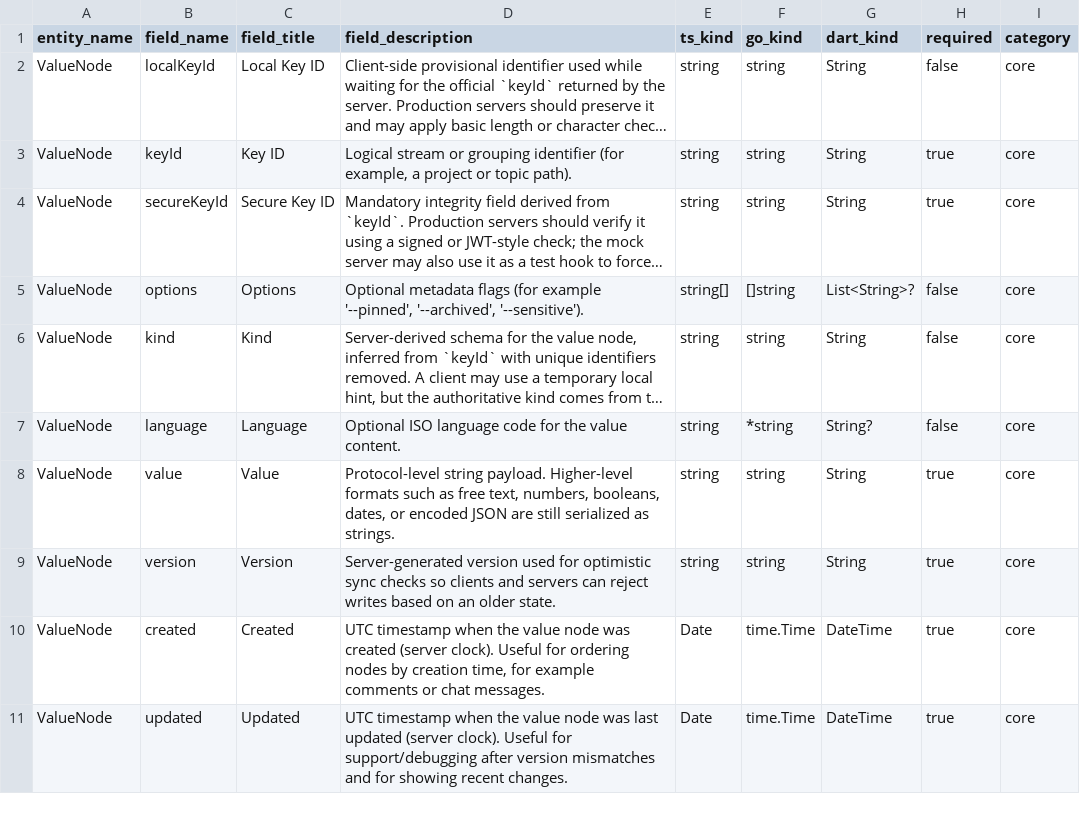
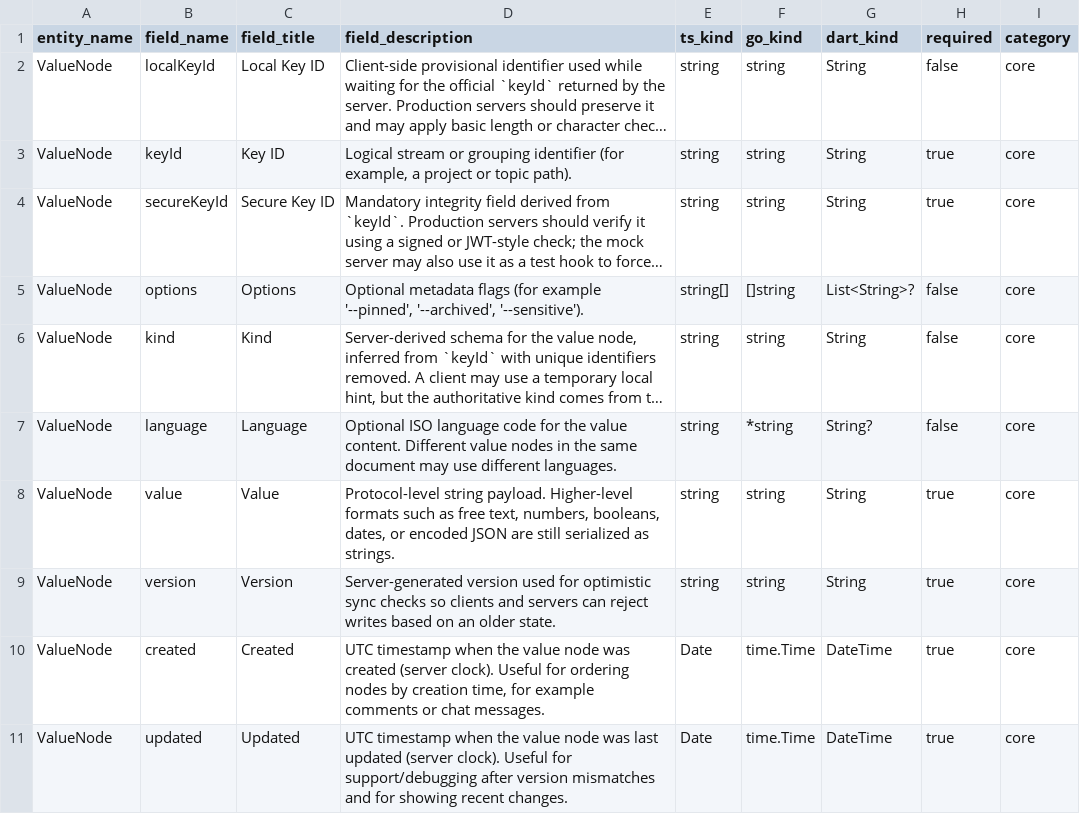
Before and after one commit to flarebyte/chatty_ratatoskr, a CSV file: doc/design-meta/examples/entity-fields.csv, drawn as a sheet; long unchanged cells end in …; the diff names each change by its address in the sheet, - before the commit and + after, or states it on an @@ line.

Commit message:
Explain language

```diff
--- a/doc/design-meta/examples/entity-fields.csv
+++ b/doc/design-meta/examples/entity-fields.csv
-D7 (field_description): …value content.
+D7 (field_description): …value content. Different value nodes in the same document may use different languages.
```
Also changed, not shown: 3 other files.
